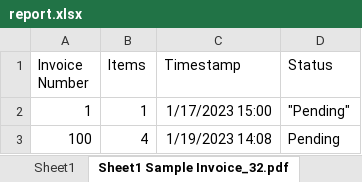
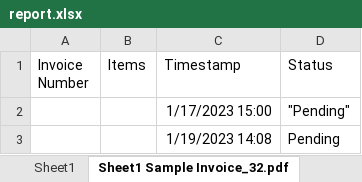
Before and after one commit to ChrisSandersonRPA/sales-order-entry-robot, an Excel workbook: Second Version/Sales_Order_Entry_Robot_ChrisSanderson_RossMarshall/report.xlsx, sheet Sheet1 Sample Invoice_32.pdf, drawn as a sheet; values as stored, in another font and other column widths than the file's, no borders; the diff names each change by its address in the sheet, - before the commit and + after, or states it on an @@ line.

```diff
--- a/Second Version/Sales_Order_Entry_Robot_ChrisSanderson_RossMarshall/report.xlsx (sheet Sheet1 Sample Invoice_32.pdf)
+++ b/Second Version/Sales_Order_Entry_Robot_ChrisSanderson_RossMarshall/report.xlsx (sheet Sheet1 Sample Invoice_32.pdf)
-A2 (Invoice Number): 1
+A2 (Invoice Number): (empty)
-B2 (Items): 1
+B2 (Items): (empty)
-A3 (Invoice Number): 100
+A3 (Invoice Number): (empty)
-B3 (Items): 4
+B3 (Items): (empty)
```
Also changed, not shown: sheet Sheet1, sheet Sheet1 Sample Invoice.pdf, sheet Sheet1 Sample Invoice_1.pdf, sheet Sheet1 Sample Invoice_2.pdf, other sheet tabs, Second Version/Sales_Order_Entry_Robot_ChrisSanderson_RossMarshall/allOtherData.xlsx, Second Version/Sales_Order_Entry_Robot_ChrisSanderson_RossMarshall/itemsOrdered.xlsx, 28 other files.
